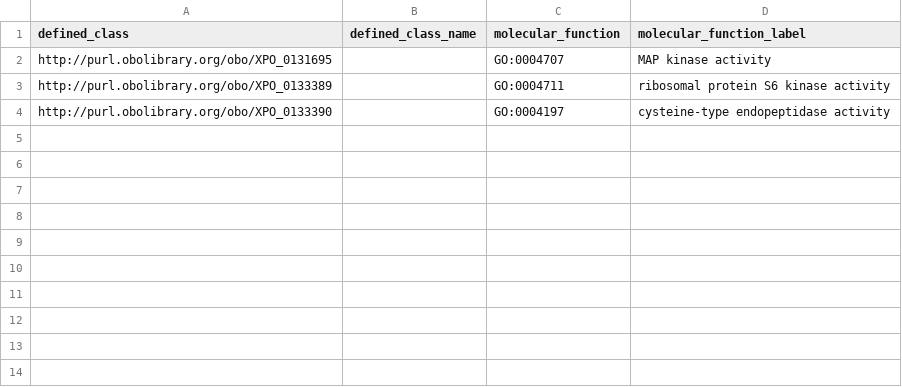
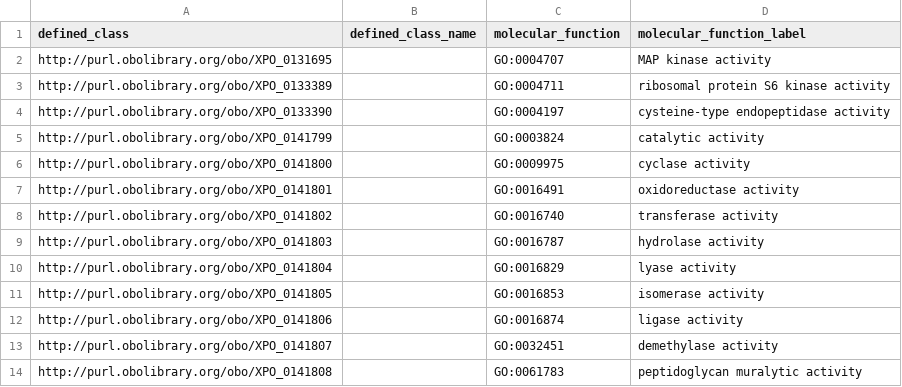
Before and after one commit to obophenotype/xenopus-phenotype-ontology, a TSV file: src/patterns/data/manual/abnormallyDecreasedRateOfMolecularFunction.tsv, drawn as a sheet; the diff names each change by its address in the sheet, - before the commit and + after, or states it on an @@ line.

```diff
--- a/src/patterns/data/manual/abnormallyDecreasedRateOfMolecularFunction.tsv
+++ b/src/patterns/data/manual/abnormallyDecreasedRateOfMolecularFunction.tsv
+row 5: http://purl.obolibrary.org/obo/XPO_0141799 |  | GO:0003824 | catalytic activity
+row 6: http://purl.obolibrary.org/obo/XPO_0141800 |  | GO:0009975 | cyclase activity
+row 7: http://purl.obolibrary.org/obo/XPO_0141801 |  | GO:0016491 | oxidoreductase activity
+row 8: http://purl.obolibrary.org/obo/XPO_0141802 |  | GO:0016740 | transferase activity
+row 9: http://purl.obolibrary.org/obo/XPO_0141803 |  | GO:0016787 | hydrolase activity
+row 10: http://purl.obolibrary.org/obo/XPO_0141804 |  | GO:0016829 | lyase activity
+row 11: http://purl.obolibrary.org/obo/XPO_0141805 |  | GO:0016853 | isomerase activity
+row 12: http://purl.obolibrary.org/obo/XPO_0141806 |  | GO:0016874 | ligase activity
+row 13: http://purl.obolibrary.org/obo/XPO_0141807 |  | GO:0032451 | demethylase activity
+row 14: http://purl.obolibrary.org/obo/XPO_0141808 |  | GO:0061783 | peptidoglycan muralytic activity
```
Also changed, not shown: src/patterns/data/manual/abnormalBiologicalProcess.tsv, src/patterns/data/manual/abnormalMolecularFunction.tsv, 2 other files.
